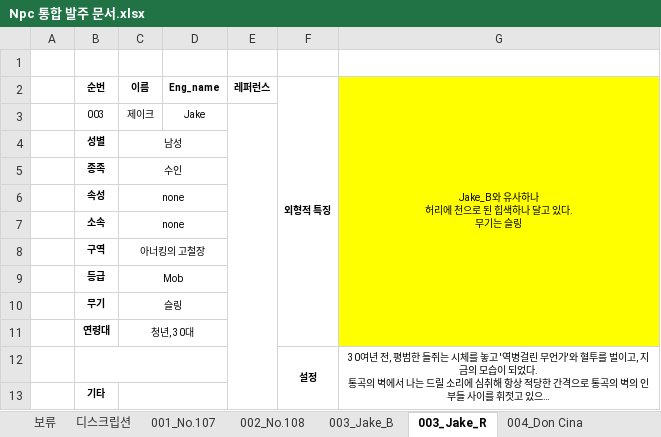
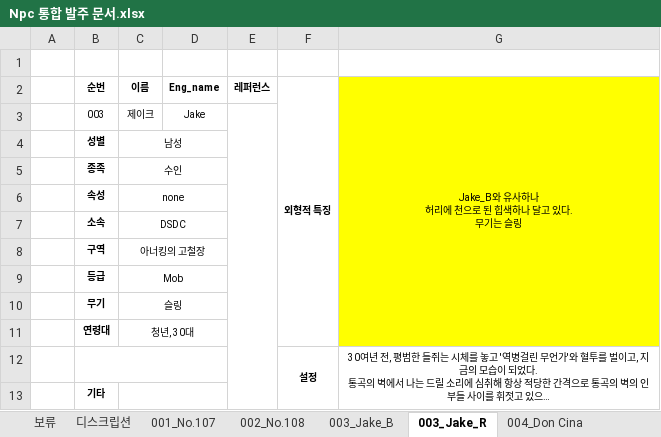
Before and after one commit to WolfPack-1/2D-Side-View-Roguelike, an Excel workbook: DesignDocs/Design/발주 문서/Npc 통합 발주 문서.xlsx, sheet 003_Jake_R, drawn as a sheet; only a part is shown; long unchanged cells end in …; values as stored, in another font and other column widths than the file's, no borders; charts and pictures not drawn; the diff names each change by its address in the sheet, - before the commit and + after, or states it on an @@ line.

```diff
--- a/DesignDocs/Design/발주 문서/Npc 통합 발주 문서.xlsx (sheet 003_Jake_R)
+++ b/DesignDocs/Design/발주 문서/Npc 통합 발주 문서.xlsx (sheet 003_Jake_R)
-C7 (이름): none
+C7 (이름): DSDC
```
Also changed, not shown: sheet 보류, sheet 003_Jake_B, sheet 004_Don Cina, other sheet tabs, charts or pictures, 2 other files.
